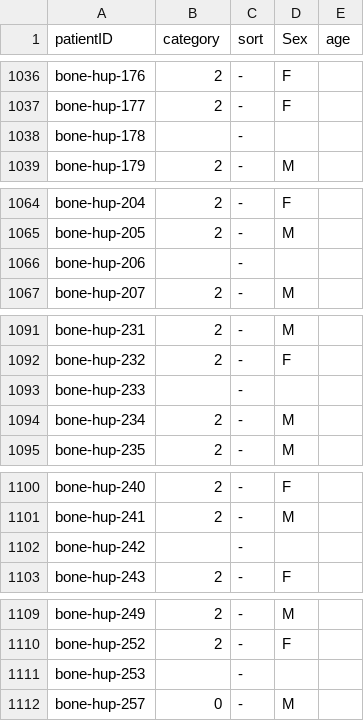
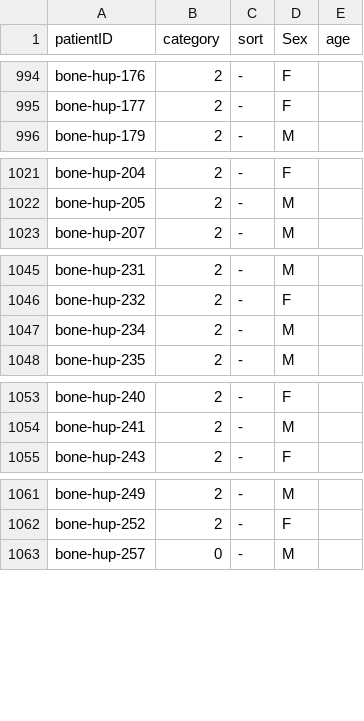
Before and after one commit to sopeeweje/Bone-MRI, a CSV file: bone_features.csv, drawn as a sheet; only a part is shown, gaps mark what is left out; the diff covers the shown part only; the diff names each change by its address in the sheet, - before the commit and + after, or states it on an @@ line.

```diff
--- a/bone_features.csv
+++ b/bone_features.csv
-row 1038: bone-hup-178 |  | -
-row 1066: bone-hup-206 |  | -
-row 1093: bone-hup-233 |  | -
-row 1102: bone-hup-242 |  | -
-row 1111: bone-hup-253 |  | -
```
Also changed, not shown: 47 removed rows elsewhere in this file, 6 other files.
